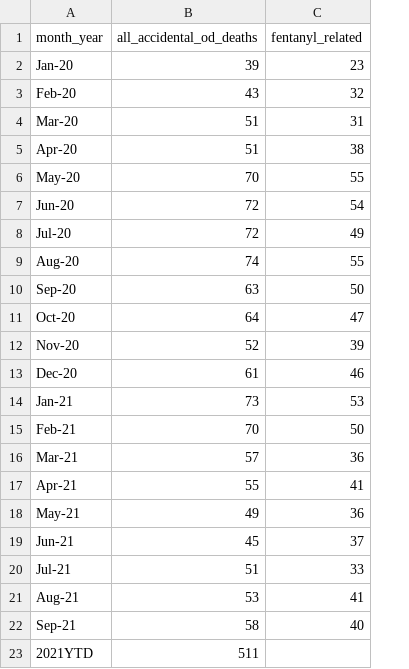
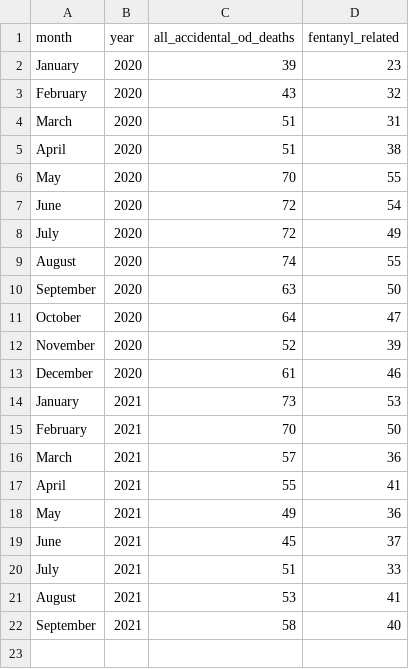
Before and after one commit to sfchronicle/sf-od-tracker-data, a CSV file: sf_od_deaths_monthly_jan20_aug21.csv, drawn as a sheet; removed rows and columns are numbered as before the commit, all else as after; the diff names each change by its address in the sheet, - before the commit and + after, or states it on an @@ line.

Commit message:
month year split

```diff
--- a/sf_od_deaths_monthly_jan20_aug21.csv
+++ b/sf_od_deaths_monthly_jan20_aug21.csv
-column A (month_year), rows 2-22: Jan-20 | Feb-20 | Mar-20 | Apr-20 | May-20 | Jun-20 | Jul-20 | Aug-20 | Sep-20 | Oct-20 | Nov-20 | Dec-20 | Jan-21 | Feb-21 | Mar-21 | Apr-21 | May-21 | Jun-21 | Jul-21 | Aug-21 | Sep-21
+column A (month), rows 2-22: January | February | March | April | May | June | July | August | September | October | November | December | January | February | March | April | May | June | July | August | September
+column B (year), rows 2-22: 2020 | 2020 | 2020 | 2020 | 2020 | 2020 | 2020 | 2020 | 2020 | 2020 | 2020 | 2020 | 2021 | 2021 | 2021 | 2021 | 2021 | 2021 | 2021 | 2021 | 2021
-row 23: 2021YTD | 511
```
